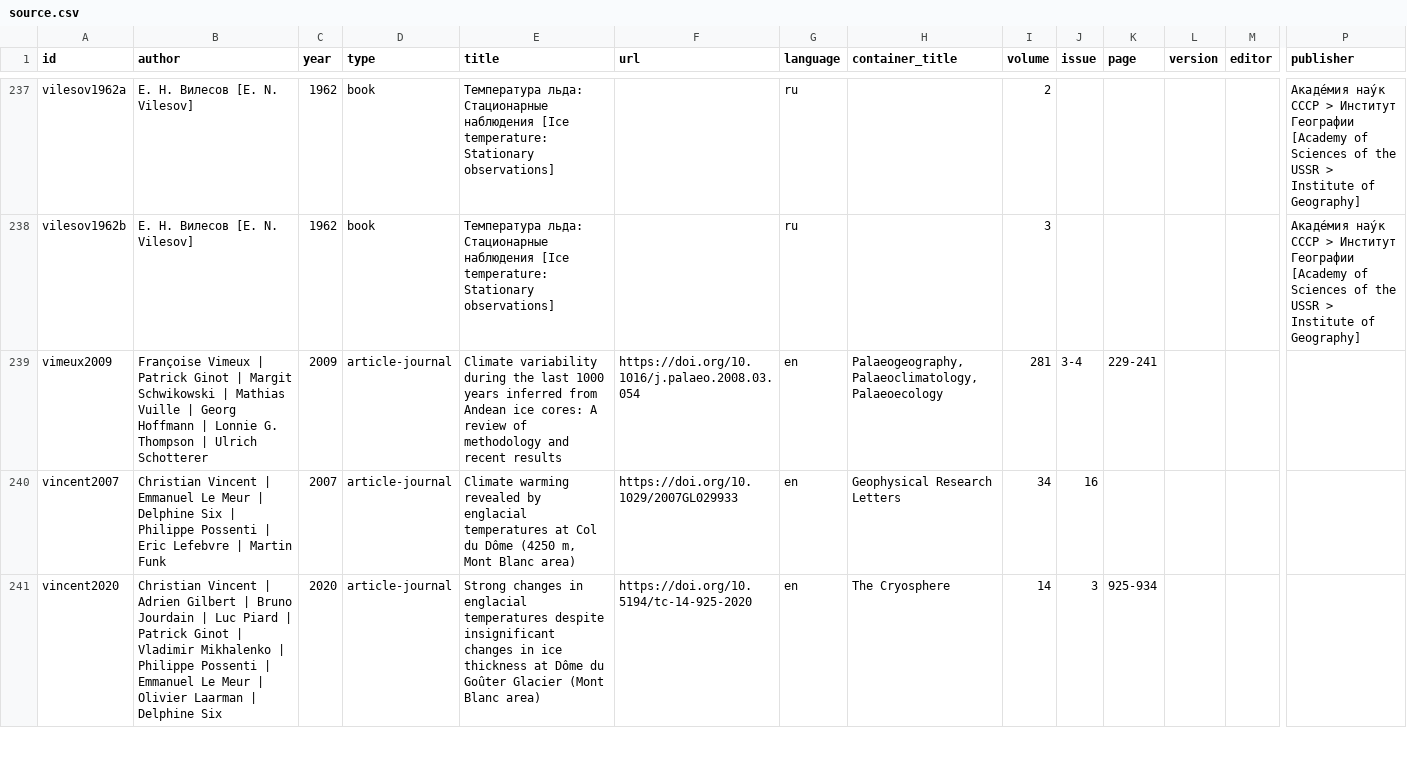
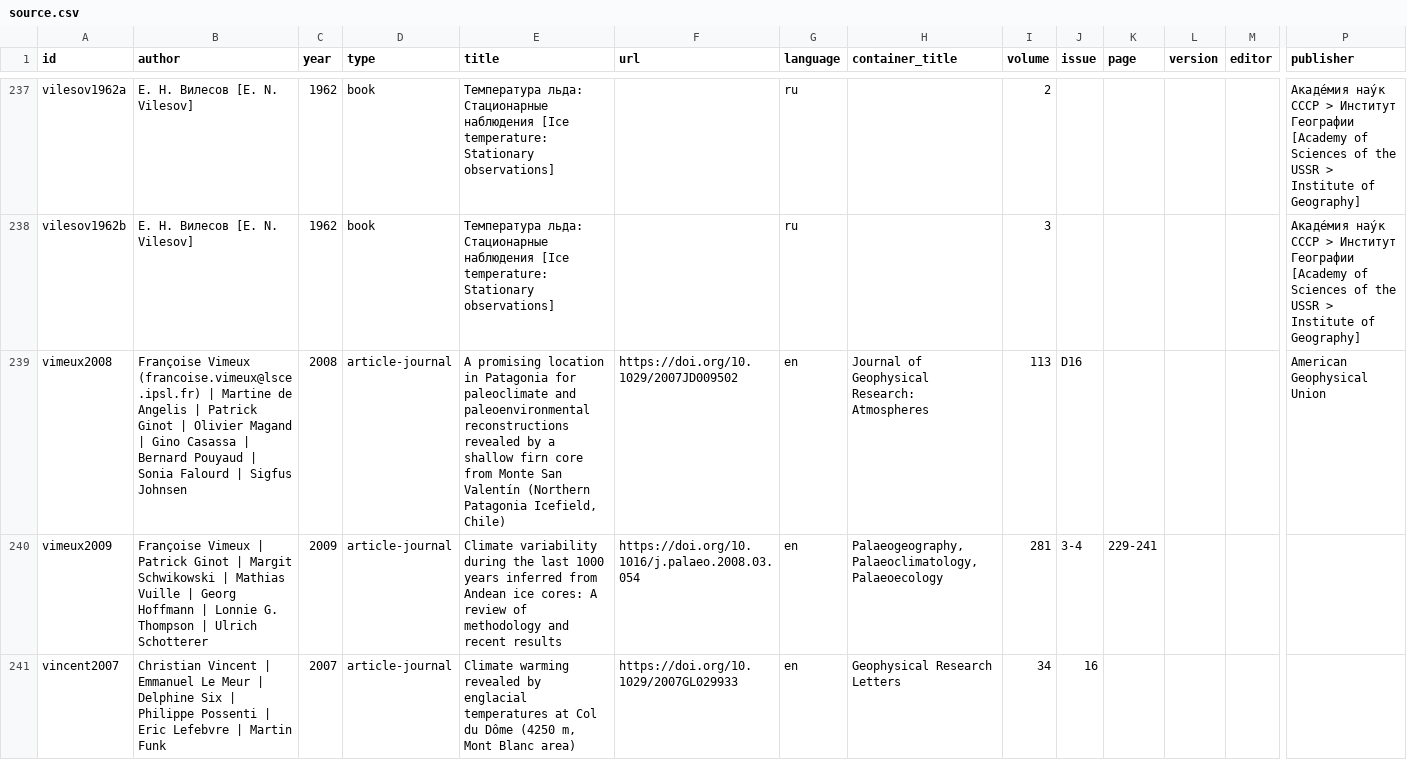
Before and after one commit to mjacqu/glenglat, a CSV file: data/source.csv, drawn as a sheet; only a part is shown, gaps mark what is left out; the shorter side is filled out with more unchanged rows; rows hold the shown columns only; the diff names each change by its address in the sheet, - before the commit and + after, or states it on an @@ line.

Commit message:
Add San Rafael borehole from Vimeux 2008
Closes #76.

```diff
--- a/data/source.csv
+++ b/data/source.csv
+row 239: vimeux2008 | Françoise Vimeux (francoise.vimeux@lsce.ipsl.fr) | Martine de Angelis | Patrick Ginot | Olivier Magand | Gino Casassa | Bernard Pouyaud | Sonia Falourd | Sigfus Johnsen | 2008 | article-journal | A promising location in Patagonia for paleoclimate and paleoenvironmental reconstructions revealed by a shallow firn core from Monte San Valentín (Northern Patagonia Icefield, Chile) | https://doi.org/10.1029/2007JD009502 | en | Journal of Geophysical Research: Atmospheres | 113 | D16 |  |  |  | American Geophysical Union
```
Also changed, not shown: data/borehole.csv, data/measurement.csv, 2 other files.
